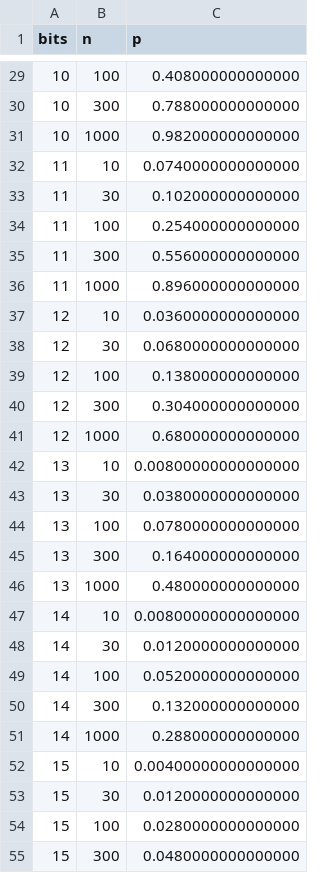
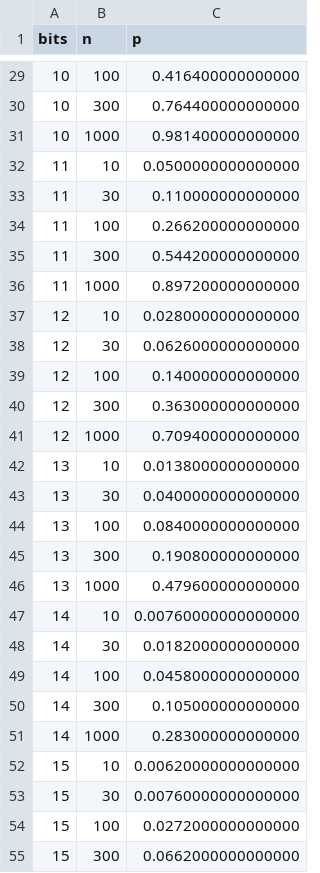
Before and after one commit to alex-ozdemir/vector-addition-chain, a CSV file: analysis/dub/data.csv, drawn as a sheet; only a part is shown, gaps mark what is left out; the diff covers the shown part only.

```diff
--- a/analysis/dub/data.csv
+++ b/analysis/dub/data.csv
@@ -29,27 +29,27 @@ bits,n,p
-10,100,0.408000000000000
-10,300,0.788000000000000
-10,1000,0.982000000000000
-11,10,0.0740000000000000
-11,30,0.102000000000000
-11,100,0.254000000000000
-11,300,0.556000000000000
-11,1000,0.896000000000000
-12,10,0.0360000000000000
-12,30,0.0680000000000000
-12,100,0.138000000000000
-12,300,0.304000000000000
-12,1000,0.680000000000000
-13,10,0.00800000000000000
-13,30,0.0380000000000000
-13,100,0.0780000000000000
-13,300,0.164000000000000
-13,1000,0.480000000000000
-14,10,0.00800000000000000
-14,30,0.0120000000000000
-14,100,0.0520000000000000
-14,300,0.132000000000000
-14,1000,0.288000000000000
-15,10,0.00400000000000000
-15,30,0.0120000000000000
-15,100,0.0280000000000000
-15,300,0.0480000000000000
+10,100,0.416400000000000
+10,300,0.764400000000000
+10,1000,0.981400000000000
+11,10,0.0500000000000000
+11,30,0.110000000000000
+11,100,0.266200000000000
+11,300,0.544200000000000
+11,1000,0.897200000000000
+12,10,0.0280000000000000
+12,30,0.0626000000000000
+12,100,0.140000000000000
+12,300,0.363000000000000
+12,1000,0.709400000000000
+13,10,0.0138000000000000
+13,30,0.0400000000000000
+13,100,0.0840000000000000
+13,300,0.190800000000000
+13,1000,0.479600000000000
+14,10,0.00760000000000000
+14,30,0.0182000000000000
+14,100,0.0458000000000000
+14,300,0.105000000000000
+14,1000,0.283000000000000
+15,10,0.00620000000000000
+15,30,0.00760000000000000
+15,100,0.0272000000000000
+15,300,0.0662000000000000
```
Also changed, not shown: 61 edited cells elsewhere in this file, 1 other file.
